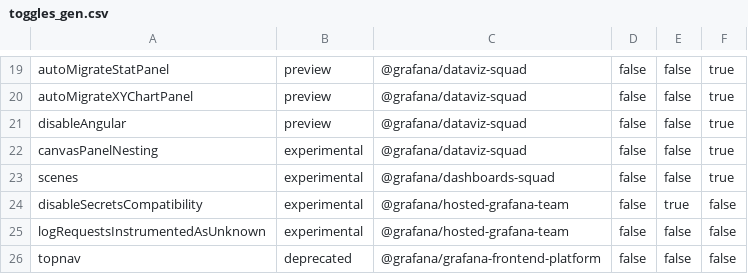
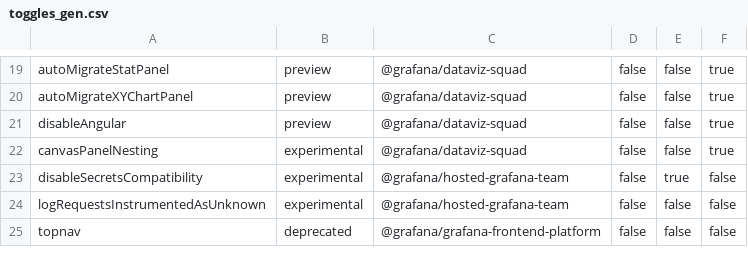
Before and after one commit to storpool/grafana, a CSV file: pkg/services/featuremgmt/toggles_gen.csv, drawn as a sheet; only a part is shown, gaps mark what is left out; the diff names each change by its address in the sheet, - before the commit and + after, or states it on an @@ line.

Commit message:
Dashboards: Remove `scenes` feature toggle (#89771)

```diff
--- a/pkg/services/featuremgmt/toggles_gen.csv
+++ b/pkg/services/featuremgmt/toggles_gen.csv
-row 23: scenes | experimental | @grafana/dashboards-squad | false | false | true
```
Also changed, not shown: 6 other files.
